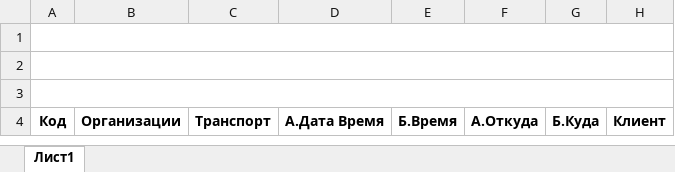
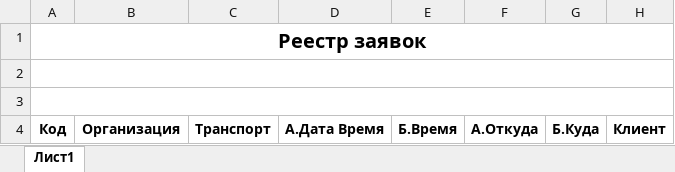
Before and after one commit to RobertTutaev/Staxi, an Excel workbook: server/app/templates/report_a.xlsx, sheet Лист1, drawn as a sheet; values as stored, in another font and other column widths than the file's, no borders; removed rows and columns are numbered as before the commit, all else as after; the diff names each change by its address in the sheet, - before the commit and + after, or states it on an @@ line.

```diff
--- a/server/app/templates/report_a.xlsx (sheet Лист1)
+++ b/server/app/templates/report_a.xlsx (sheet Лист1)
+row 1: Реестр заявок
-row 3: (empty)
-B4: Организации
+B4: Организация
```
Also changed, not shown: server/app/templates/report_b.xlsx, 14 other files.
